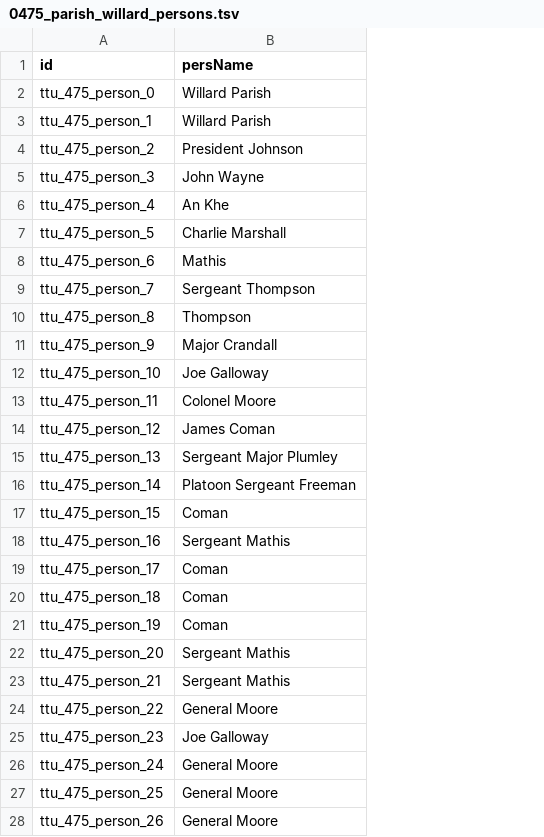
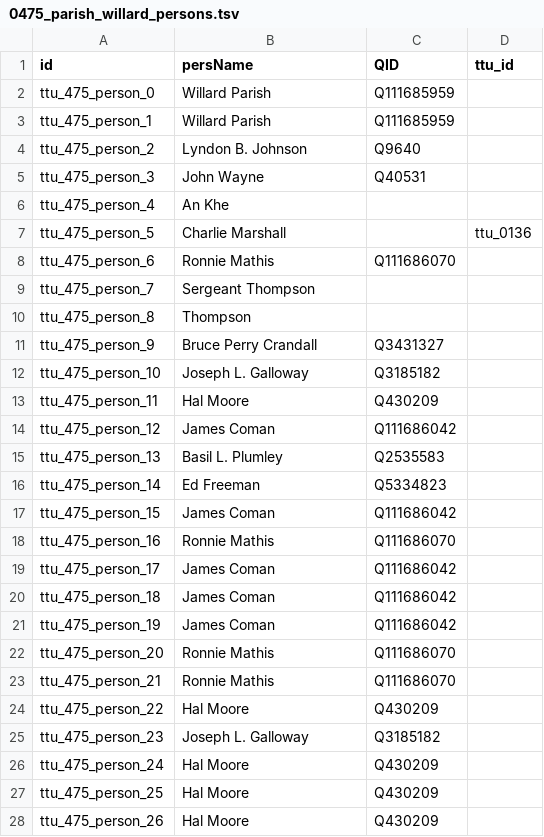
Before and after one commit to Dartmouth-Digital-History-Initiative/VNCA-Encoding, a TSV file: tsv/0475_parish_willard_persons.tsv, drawn as a sheet; only a part is shown; the diff covers the shown part only; the diff names each change by its address in the sheet, - before the commit and + after, or states it on an @@ line.

Commit message:
Update 0475_parish_willard_persons.tsv

```diff
--- a/tsv/0475_parish_willard_persons.tsv
+++ b/tsv/0475_parish_willard_persons.tsv
+column C (QID), rows 2-28: Q111685959 | Q111685959 | Q9640 | Q40531 |  |  | Q111686070 |  |  | Q3431327 | Q3185182 | Q430209 | Q111686042 | Q2535583 | Q5334823 | Q111686042 | Q111686070 | Q111686042 | Q111686042 | Q111686042 | Q111686070 | Q111686070 | Q430209 | Q3185182 | Q430209 | Q430209 | Q430209
+column D (ttu_id), row 7: ttu_0136
-B4 (persName): President Johnson
+B4 (persName): Lyndon B. Johnson
-B8 (persName): Mathis
+B8 (persName): Ronnie Mathis
-B11 (persName): Major Crandall
+B11 (persName): Bruce Perry Crandall
-B12 (persName): Joe Galloway
+B12 (persName): Joseph L. Galloway
-B13 (persName): Colonel Moore
+B13 (persName): Hal Moore
-B15 (persName): Sergeant Major Plumley
+B15 (persName): Basil L. Plumley
-B16 (persName): Platoon Sergeant Freeman
+B16 (persName): Ed Freeman
-B17 (persName): Coman
+B17 (persName): James Coman
-B18 (persName): Sergeant Mathis
+B18 (persName): Ronnie Mathis
-B19:B21 (persName): Coman
+B19:B21 (persName): James Coman
-B22:B23 (persName): Sergeant Mathis
+B22:B23 (persName): Ronnie Mathis
-B24 (persName): General Moore
+B24 (persName): Hal Moore
-B25 (persName): Joe Galloway
+B25 (persName): Joseph L. Galloway
-B26:B28 (persName): General Moore
+B26:B28 (persName): Hal Moore
```
Also changed, not shown: 5 edited cells elsewhere in this file.
